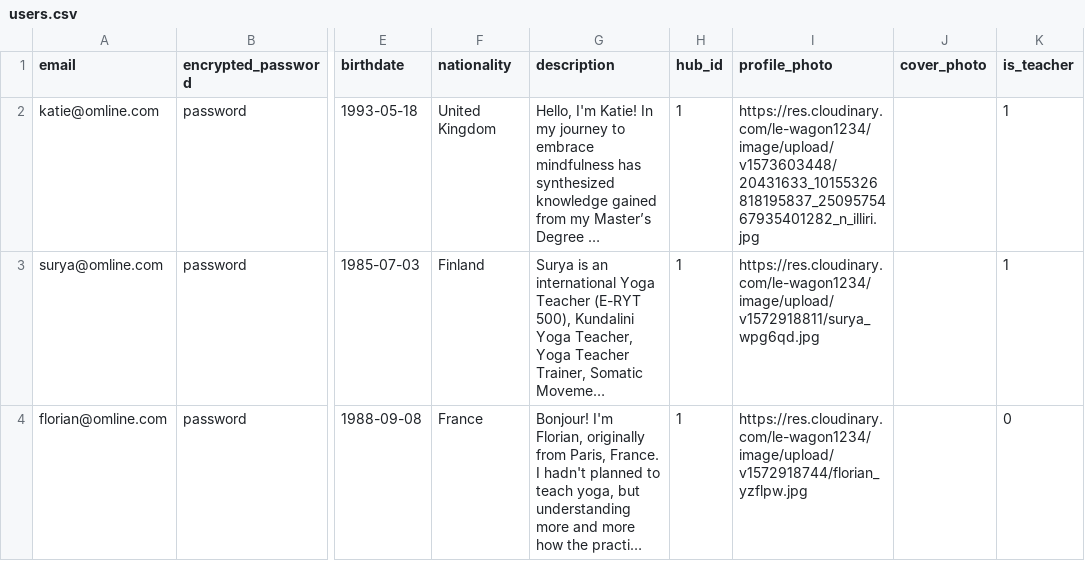
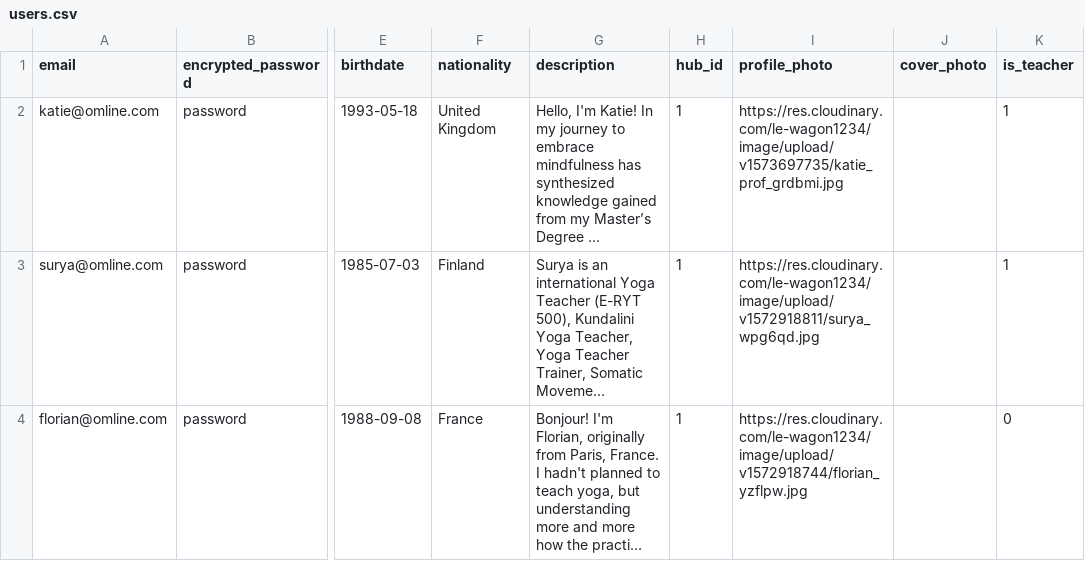
Before and after one commit to kat-rochlin/omline, a CSV file: db/data/users.csv, drawn as a sheet; only a part is shown, gaps mark what is left out; long unchanged cells end in …; the diff names each change by its address in the sheet, - before the commit and + after, or states it on an @@ line.

```diff
--- a/db/data/users.csv
+++ b/db/data/users.csv
-I2 (profile_photo): https://res.cloudinary.com/le-wagon1234/image/upload/v1573603448/20431633_10155326818195837_2509575467935401282_n_illiri.jpg
+I2 (profile_photo): https://res.cloudinary.com/le-wagon1234/image/upload/v1573697735/katie_prof_grdbmi.jpg
```
Also changed, not shown: 7 other files.
